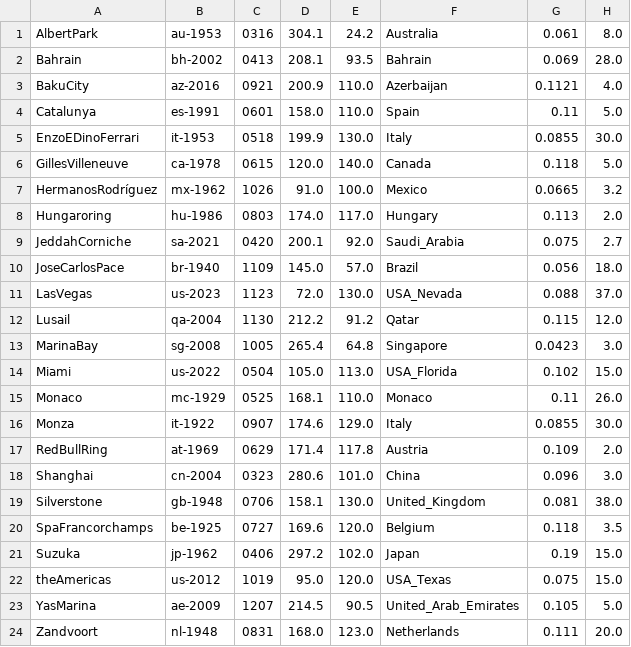
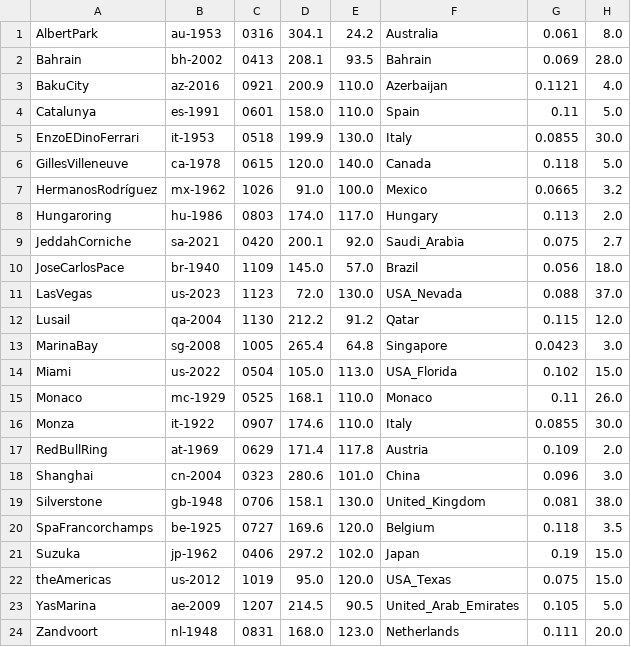
Before and after one commit to jan438/Racen, a CSV file: Data/Circuits2025.csv, drawn as a sheet; only a part is shown; the diff names each change by its address in the sheet, - before the commit and + after, or states it on an @@ line.

Commit message:
mona added

```diff
--- a/Data/Circuits2025.csv
+++ b/Data/Circuits2025.csv
-E16: 129.0
+E16: 110.0
```
